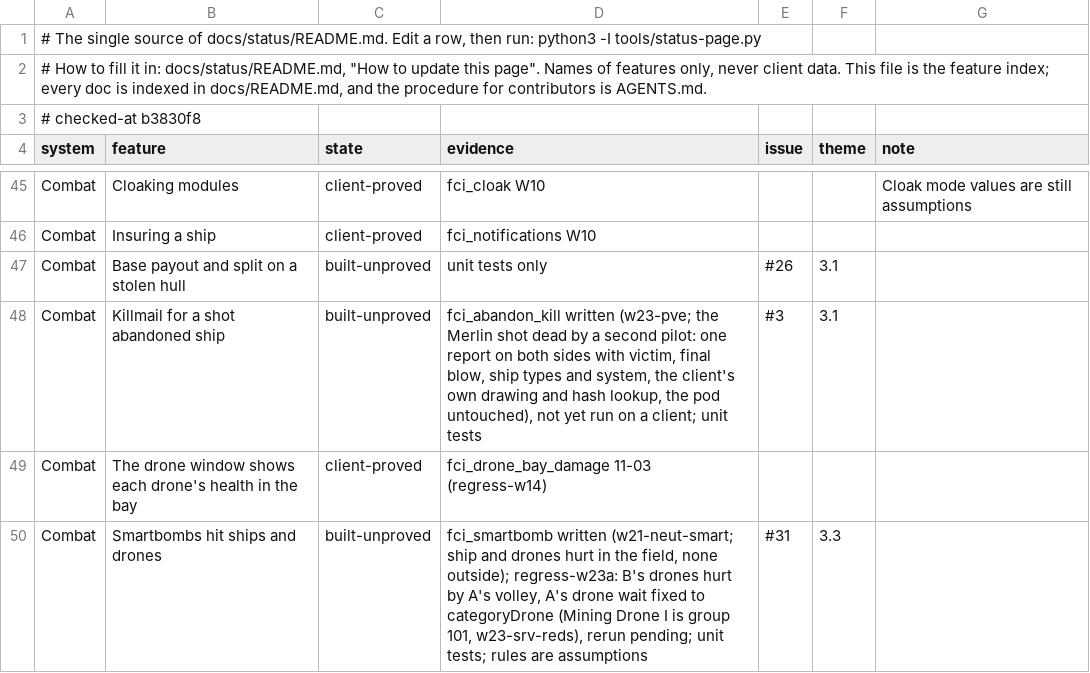
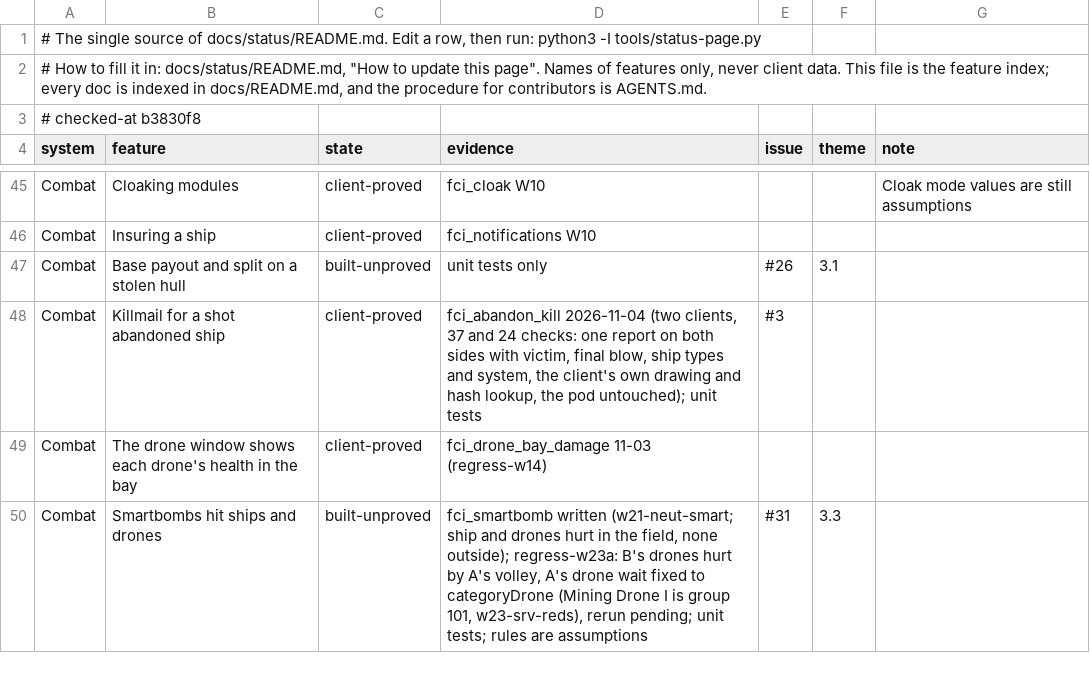
Before and after one commit to thewhitekidney/space-offline, a TSV file: docs/status/progress.tsv, drawn as a sheet; only a part is shown, gaps mark what is left out.

```diff
--- a/docs/status/progress.tsv
+++ b/docs/status/progress.tsv
@@ -47,3 +47,3 @@ Combat	Insuring a ship	client-proved	fci_notifications W10
 Combat	Base payout and split on a stolen hull	built-unproved	unit tests only	#26	3.1	
-Combat	Killmail for a shot abandoned ship	built-unproved	fci_abandon_kill written (w23-pve; the Merlin shot dead by a second pilot: one report on both sides with victim, final blow, ship types and system, the client's own drawing and hash lookup, the pod untouched), not yet run on a client; unit tests	#3	3.1	
+Combat	Killmail for a shot abandoned ship	client-proved	fci_abandon_kill 2026-11-04 (two clients, 37 and 24 checks: one report on both sides with victim, final blow, ship types and system, the client's own drawing and hash lookup, the pod untouched); unit tests	#3		
 Combat	The drone window shows each drone's health in the bay	client-proved	fci_drone_bay_damage 11-03 (regress-w14)			
```
Also changed, not shown: 4 other files.
